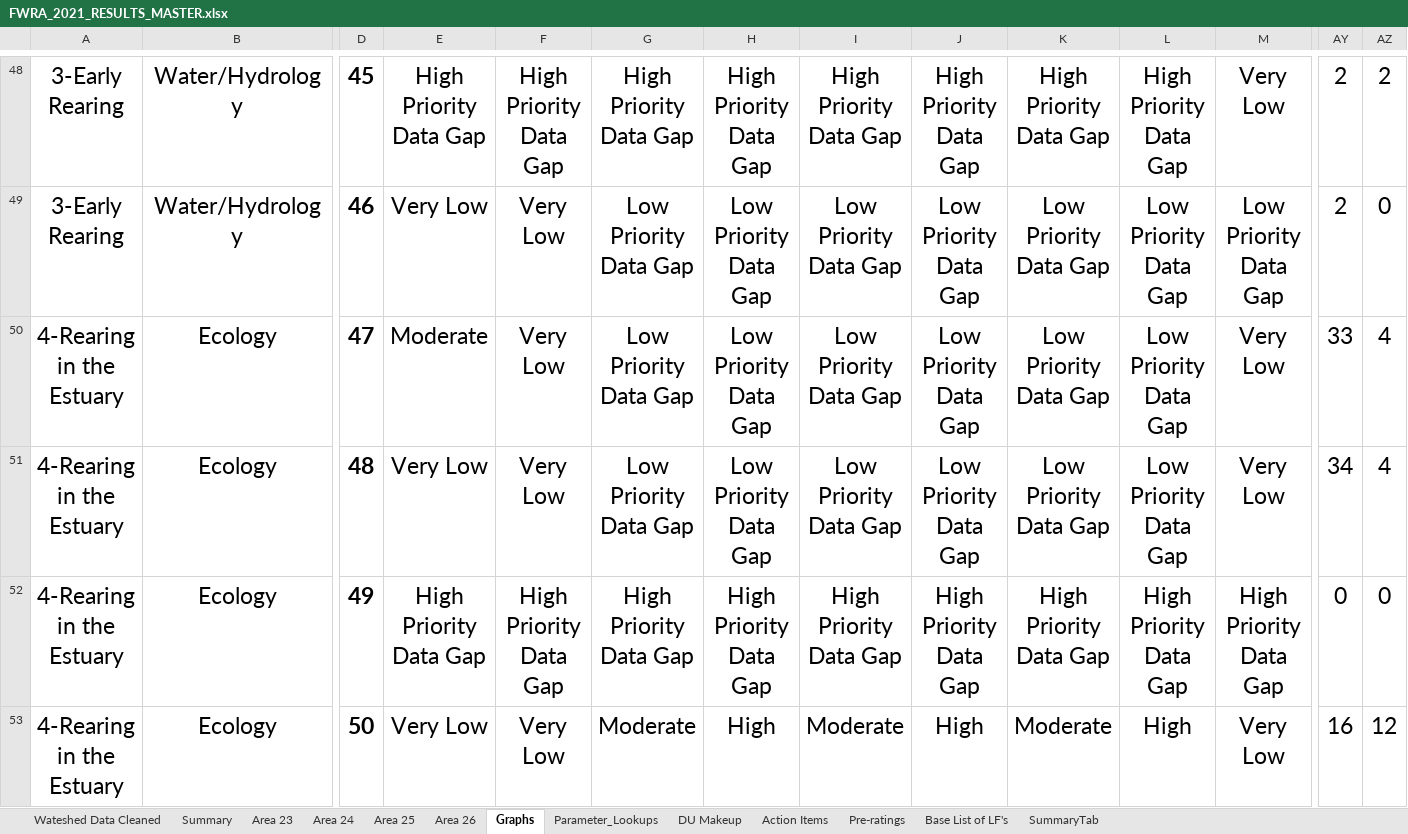
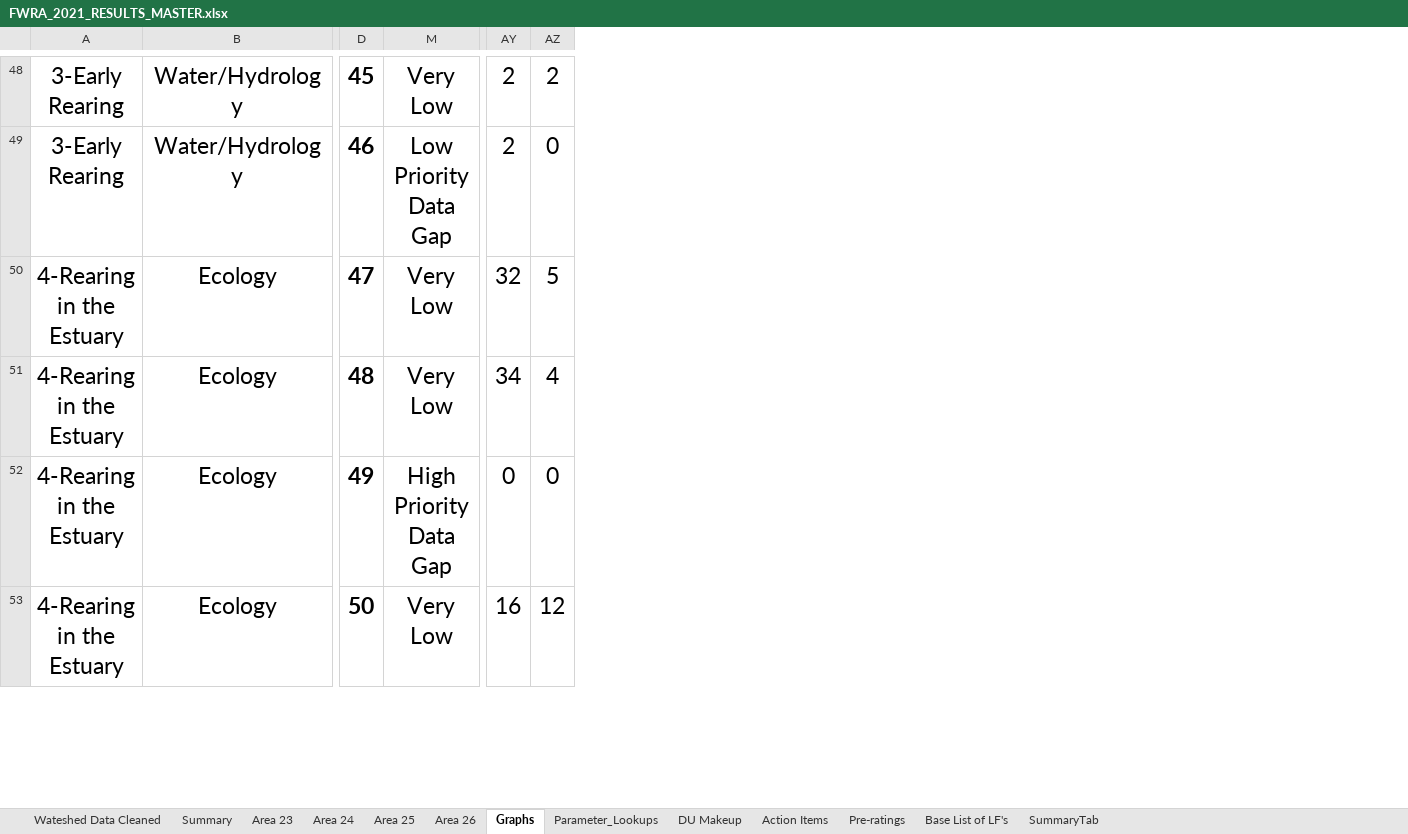
Before and after one commit to christiancarson/FWRA_2022_Analysis, an Excel workbook: Data/FWRA_2021_RESULTS_MASTER.xlsx, sheet Graphs, drawn as a sheet; only a part is shown, gaps mark what is left out; values as stored, in another font and other column widths than the file's, no borders; charts and pictures and conditional formats not drawn; the diff covers the shown part only; the diff names each change by its address in the sheet, - before the commit and + after, or states it on an @@ line.

```diff
--- a/Data/FWRA_2021_RESULTS_MASTER.xlsx (sheet Graphs)
+++ b/Data/FWRA_2021_RESULTS_MASTER.xlsx (sheet Graphs)
@@ column E hidden, rows 48-53: High Priority Data Gap | Very Low | Moderate | Very Low | High Priority Data Gap | Very Low @@
@@ column F hidden, rows 48-53: High Priority Data Gap | Very Low | Very Low | Very Low | High Priority Data Gap | Very Low @@
@@ column G hidden, rows 48-53: High Priority Data Gap | Low Priority Data Gap | Low Priority Data Gap | Low Priority Data Gap | High Priority Data Gap | Moderate @@
@@ column H hidden, rows 48-53: High Priority Data Gap | Low Priority Data Gap | Low Priority Data Gap | Low Priority Data Gap | High Priority Data Gap | High @@
@@ column I hidden, rows 48-53: High Priority Data Gap | Low Priority Data Gap | Low Priority Data Gap | Low Priority Data Gap | High Priority Data Gap | Moderate @@
@@ column J hidden, rows 48-53: High Priority Data Gap | Low Priority Data Gap | Low Priority Data Gap | Low Priority Data Gap | High Priority Data Gap | High @@
@@ column K hidden, rows 48-53: High Priority Data Gap | Low Priority Data Gap | Low Priority Data Gap | Low Priority Data Gap | High Priority Data Gap | Moderate @@
@@ column L hidden, rows 48-53: High Priority Data Gap | Low Priority Data Gap | Low Priority Data Gap | Low Priority Data Gap | High Priority Data Gap | High @@
-AY50: 33
+AY50: 32
-AZ50: 4
+AZ50: 5
```
Also changed, not shown: 85 edited cells elsewhere in this sheet, sheet Wateshed Data Cleaned, sheet Summary, sheet SummaryTab, sheet Parameter_Lookups, sheet Area 23, sheet Base List of LF's, 2 more sheets, formulas that keep their value, hidden cells, charts or pictures, 12 other files.
